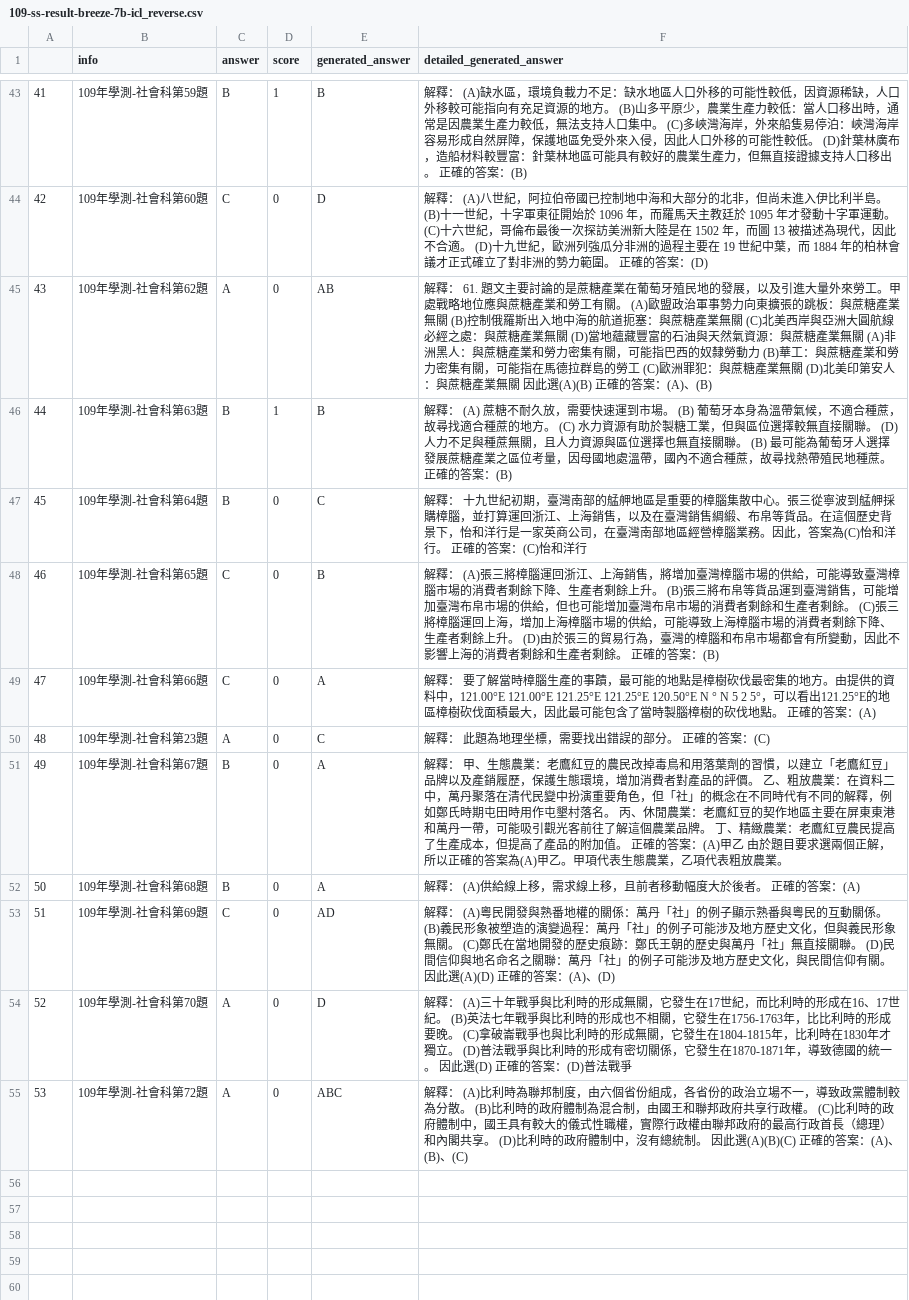
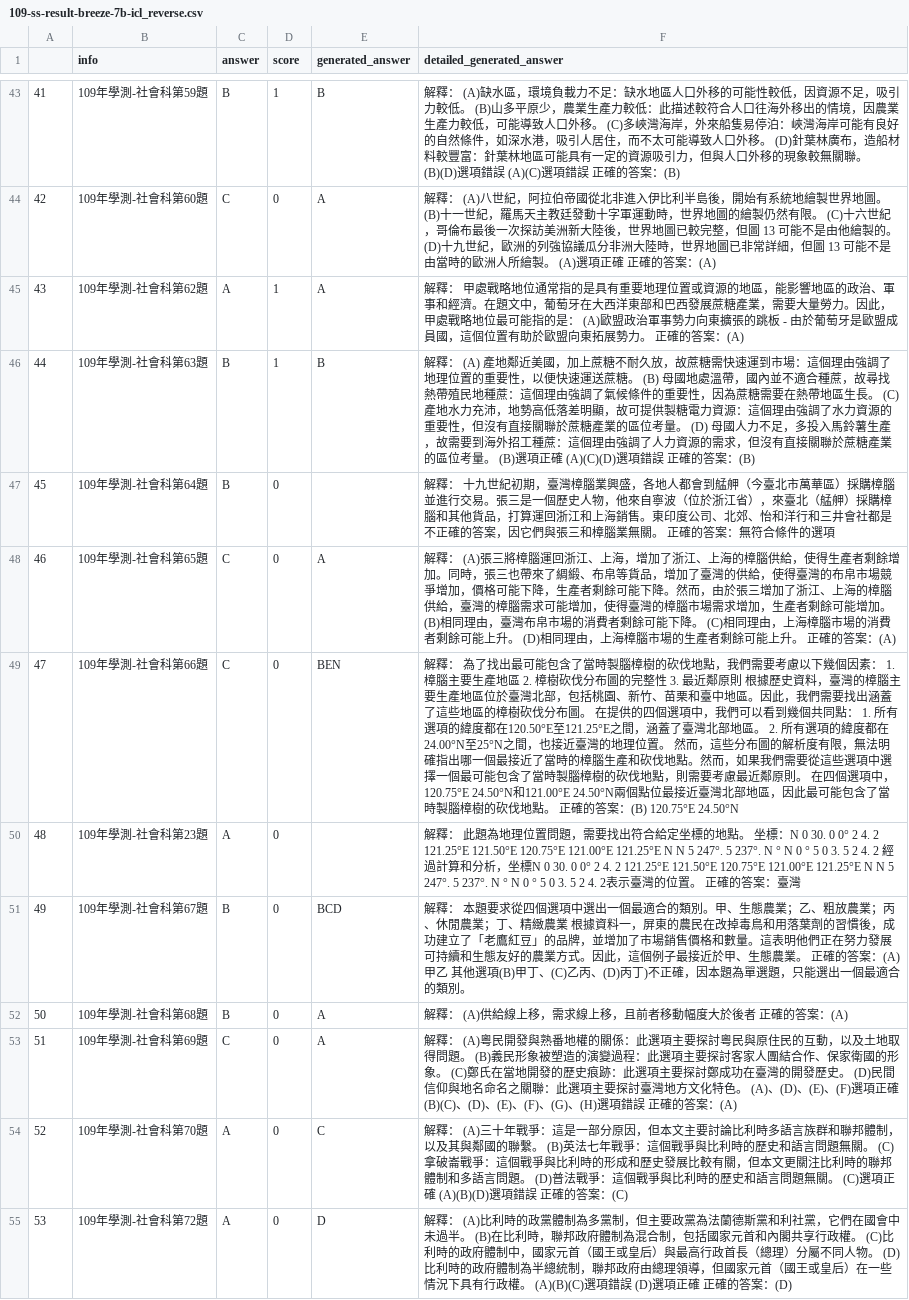
Before and after one commit to namwoam/dl-final, a CSV file: llm/109-ss-result-breeze-7b-icl_reverse.csv, drawn as a sheet; only a part is shown, gaps mark what is left out; the diff covers the shown part only; the diff names each change by its address in the sheet, - before the commit and + after, or states it on an @@ line.

```diff
--- a/llm/109-ss-result-breeze-7b-icl_reverse.csv
+++ b/llm/109-ss-result-breeze-7b-icl_reverse.csv
-F43 (detailed_generated_answer): …，因資源稀缺，人口外移較可能指向有充足資源的地方。 (B)山多平原少，農業生產力較低：當人口移出時，通常是因農業生產力較低，無法支持人口集中。 (C)多峽灣海岸，外來船隻易停泊：峽灣海岸容易形成自然屏障，保護地區免受外來入侵，因此人口外移的可能性較低。 (D)針葉林廣布，造船材料較豐富：針葉林地區可能具有較好的農業生產力，但無直接證據支持人口移出。 正確的…
+F43 (detailed_generated_answer): …，因資源不足，吸引力較低。 (B)山多平原少，農業生產力較低：此描述較符合人口往海外移出的情境，因農業生產力較低，可能導致人口外移。 (C)多峽灣海岸，外來船隻易停泊：峽灣海岸可能有良好的自然條件，如深水港，吸引人居住，而不太可能導致人口外移。 (D)針葉林廣布，造船材料較豐富：針葉林地區可能具有一定的資源吸引力，但與人口外移的現象較無關聯。 (B)(D)選項錯誤 (A)(C)選項錯誤 正確的…
-E44 (generated_answer): D
+E44 (generated_answer): A
-F44 (detailed_generated_answer): …拉伯帝國已控制地中海和大部分的北非，但尚未進入伊比利半島。 (B)十一世紀，十字軍東征開始於 1096 年，而羅馬天主教廷於 1095 年才發動十字軍運動。 (C)十六世紀，哥倫布最後一次探訪美洲新大陸是在 1502 年，而圖 13 被描述為現代，因此不合適。 (D)十九世紀，歐洲列強瓜分非洲的過程主要在 19 世紀中葉，而 1884 年的柏林會議才正式確立了對非洲的勢力範圍。 正確的答案：(D)
+F44 (detailed_generated_answer): …拉伯帝國從北非進入伊比利半島後，開始有系統地繪製世界地圖。 (B)十一世紀，羅馬天主教廷發動十字軍運動時，世界地圖的繪製仍然有限。 (C)十六世紀，哥倫布最後一次探訪美洲新大陸後，世界地圖已較完整，但圖 13 可能不是由他繪製的。 (D)十九世紀，歐洲的列強協議瓜分非洲大陸時，世界地圖已非常詳細，但圖 13 可能不是由當時的歐洲人所繪製。 (A)選項正確 正確的答案：(A)
-D45 (score): 0
+D45 (score): 1
-E45 (generated_answer): AB
+E45 (generated_answer): A
-F45 (detailed_generated_answer): 解釋： 61. 題文主要討論的是蔗糖產業在葡萄牙殖民地的發展，以及引進大量外來勞工。甲處戰略地位應與蔗糖產業和勞工有關。 (A)歐盟政治軍事勢力向東擴張的跳板：與蔗糖產業無關 (B)控制俄羅斯出入地中海的航道扼塞：與蔗糖產業無關 (C)北美西岸與亞洲大圓航線必經之處：與蔗糖產業無關 (D)當地蘊藏豐富的石油與天然氣資源：與蔗糖產業無關 (A)非洲黑人：與蔗糖產業和勞力密集有關，可能指巴西的奴隸勞動力 (B)華工：與蔗糖產業和勞力密集有關，可能指在馬德拉群島的勞工 (C)歐洲罪犯：與蔗糖產業無關 (D)北美印第安人：與蔗糖產業無關 因此選(A)(B) 正確的答案：(A)、(B)
+F45 (detailed_generated_answer): 解釋： 甲處戰略地位通常指的是具有重要地理位置或資源的地區，能影響地區的政治、軍事和經濟。在題文中，葡萄牙在大西洋東部和巴西發展蔗糖產業，需要大量勞力。因此，甲處戰略地位最可能指的是： (A)歐盟政治軍事勢力向東擴張的跳板 - 由於葡萄牙是歐盟成員國，這個位置有助於歐盟向東拓展勢力。 正確的答案：(A)
-F46 (detailed_generated_answer): …釋： (A) 蔗糖不耐久放，需要快速運到市場。 (B) 葡萄牙本身為溫帶氣候，不適合種蔗，故尋找適合種蔗的地方。 (C) 水力資源有助於製糖工業，但與區位選擇較無直接關聯。 (D) 人力不足與種蔗無關，且人力資源與區位選擇也無直接關聯。 (B) 最可能為葡萄牙人選擇發展蔗糖產業之區位考量，因母國地處溫帶，國內不適合種蔗，故尋找熱帶殖民地種蔗。 正確的…
+F46 (detailed_generated_answer): …釋： (A) 產地鄰近美國，加上蔗糖不耐久放，故蔗糖需快速運到市場：這個理由強調了地理位置的重要性，以便快速運送蔗糖。 (B) 母國地處溫帶，國內並不適合種蔗，故尋找熱帶殖民地種蔗：這個理由強調了氣候條件的重要性，因為蔗糖需要在熱帶地區生長。 (C) 產地水力充沛，地勢高低落差明顯，故可提供製糖電力資源：這個理由強調了水力資源的重要性，但沒有直接關聯於蔗糖產業的區位考量。 (D) 母國人力不足，多投入馬鈴薯生產，故需要到海外招工種蔗：這個理由強調了人力資源的需求，但沒有直接關聯於蔗糖產業的區位考量。 (B)選項正確 (A)(C)(D)選項錯誤 正確的…
-E47 (generated_answer): C
+E47 (generated_answer): (empty)
-F47 (detailed_generated_answer): …期，臺灣南部的艋舺地區是重要的樟腦集散中心。張三從寧波到艋舺採購樟腦，並打算運回浙江、上海銷售，以及在臺灣銷售綢緞、布帛等貨品。在這個歷史背景下，怡和洋行是一家英商公司，在臺灣南部地區經營樟腦業務。因此，答案為(C)怡和洋行。 正確的答案：(C)怡和洋行
+F47 (detailed_generated_answer): …期，臺灣樟腦業興盛，各地人都會到艋舺（今臺北市萬華區）採購樟腦並進行交易。張三是一個歷史人物，他來自寧波（位於浙江省），來臺北（艋舺）採購樟腦和其他貨品，打算運回浙江和上海銷售。東印度公司、北郊、怡和洋行和三井會社都是不正確的答案，因它們與張三和樟腦業無關。 正確的答案：無符合條件的選項
-E48 (generated_answer): B
+E48 (generated_answer): A
-F48 (detailed_generated_answer): …江、上海銷售，將增加臺灣樟腦市場的供給，可能導致臺灣樟腦市場的消費者剩餘下降、生產者剩餘上升。 (B)張三將布帛等貨品運到臺灣銷售，可能增加臺灣布帛市場的供給，但也可能增加臺灣布帛市場的消費者剩餘和生產者剩餘。 (C)張三將樟腦運回上海，增加上海樟腦市場的供給，可能導致上海樟腦市場的消費者剩餘下降、生產者剩餘上升。 (D)由於張三的貿易行為，臺灣的樟腦和布帛市場都會有所變動，因此不影響上海的消費者剩餘和生產者剩餘。 正確的答案：(B)
+F48 (detailed_generated_answer): …江、上海，增加了浙江、上海的樟腦供給，使得生產者剩餘增加。同時，張三也帶來了綢緞、布帛等貨品，增加了臺灣的供給，使得臺灣的布帛市場競爭增加，價格可能下降，生產者剩餘可能下降。然而，由於張三增加了浙江、上海的樟腦供給，臺灣的樟腦需求可能增加，使得臺灣的樟腦市場需求增加，生產者剩餘可能增加。 (B)相同理由，臺灣布帛市場的消費者剩餘可能下降。 (C)相同理由，上海樟腦市場的消費者剩餘可能上升。 (D)相同理由，上海樟腦市場的生產者剩餘可能上升。 正確的答案：(A)
-E49 (generated_answer): A
+E49 (generated_answer): BEN
-F49 (detailed_generated_answer): 解釋： 要了解當時樟腦生產的事蹟，最可能的地點是樟樹砍伐最密集的地方。由提供的資料中，121.00°E 121.00°E 121.25°E 121.25°E 120.50°E N ° N 5 2 5°，可以看出121.25°E的地區樟樹砍伐面積最大，因此最可能包含了當時製腦樟樹的砍伐地點。 正確的答案：(A)
+F49 (detailed_generated_answer): 解釋： 為了找出最可能包含了當時製腦樟樹的砍伐地點，我們需要考慮以下幾個因素： 1. 樟腦主要生產地區 2. 樟樹砍伐分布圖的完整性 3. 最近鄰原則 根據歷史資料，臺灣的樟腦主要生產地區位於臺灣北部，包括桃園、新竹、苗栗和臺中地區。因此，我們需要找出涵蓋了這些地區的樟樹砍伐分布圖。 在提供的四個選項中，我們可以看到幾個共同點： 1. 所有選項的緯度都在120.50°E至121.25°E之間，涵蓋了臺灣北部地區。 2. 所有選項的緯度都在24.00°N至25°N之間，也接近臺灣的地理位置。 然而，這些分布圖的解析度有限，無法明確指出哪一個最接近了當時的樟腦生產和砍伐地點。然而，如果我們需要從這些選項中選擇一個最可能包含了當時製腦樟樹的砍伐地點，則需要考慮最近鄰原則。 在四個選項中，120.75°E 24.50°N和121.00°E 24.50°N兩個點位最接近臺灣北部地區，因此最可能包含了當時製腦樟樹的砍伐地點。 正確的答案：(B) 120.75°E 24.50°N
-E50 (generated_answer): C
+E50 (generated_answer): (empty)
-F50 (detailed_generated_answer): …題為地理坐標，需要找出錯誤的部分。 正確的答案：(C)
+F50 (detailed_generated_answer): …題為地理位置問題，需要找出符合給定坐標的地點。 坐標：N 0 30. 0 0° 2 4. 2 121.25°E 121.50°E 120.75°E 121.00°E 121.25°E N N 5 247°. 5 237°. N ° N 0 ° 5 0 3. 5 2 4. 2 經過計算和分析，坐標N 0 30. 0 0° 2 4. 2 121.25°E 121.50°E 120.75°E 121.00°E 121.25°E N N 5 247°. 5 237°. N ° N 0 ° 5 0 3. 5 2 4. 2表示臺灣的位置。 正確的答案：臺灣
-E51 (generated_answer): A
+E51 (generated_answer): BCD
-F51 (detailed_generated_answer): 解釋： 甲、生態農業：老鷹紅豆的農民改掉毒鳥和用落葉劑的習慣，以建立「老鷹紅豆」品牌以及產銷履歷，保護生態環境，增加消費者對產品的評價。 乙、粗放農業：在資料二中，萬丹聚落在清代民變中扮演重要角色，但「社」的概念在不同時代有不同的解釋，例如鄭氏時期屯田時用作屯墾村落名。 丙、休閒農業：老鷹紅豆的契作地區主要在屏東東港和萬丹一帶，可能吸引觀光客前往了解這個農業品牌。 丁、精緻農業：老鷹紅豆農民提高了生產成本，但提高了產品的附加值。 正確的答案：(A)甲乙 由於題目要求選兩個正解，所以正確的答案為(A)甲乙。甲項代表生態農業，乙項代表粗放農業。
+F51 (detailed_generated_answer): 解釋： 本題要求從四個選項中選出一個最適合的類別。甲、生態農業；乙、粗放農業；丙、休閒農業；丁、精緻農業 根據資料一，屏東的農民在改掉毒鳥和用落葉劑的習慣後，成功建立了「老鷹紅豆」的品牌，並增加了市場銷售價格和數量。這表明他們正在努力發展可持續和生態友好的農業方式。因此，這個例子最接近於甲、生態農業。 正確的答案：(A)甲乙 其他選項(B)甲丁、(C)乙丙、(D)丙丁)不正確，因本題為單選題，只能選出一個最適合的類別。
-F52 (detailed_generated_answer): 解釋： (A)供給線上移，需求線上移，且前者移動幅度大於後者。 正確的答案：(A)
+F52 (detailed_generated_answer): 解釋： (A)供給線上移，需求線上移，且前者移動幅度大於後者 正確的答案：(A)
-E53 (generated_answer): AD
+E53 (generated_answer): A
-F53 (detailed_generated_answer): …的關係：萬丹「社」的例子顯示熟番與粵民的互動關係。 (B)義民形象被塑造的演變過程：萬丹「社」的例子可能涉及地方歷史文化，但與義民形象無關。 (C)鄭氏在當地開發的歷史痕跡：鄭氏王朝的歷史與萬丹「社」無直接關聯。 (D)民間信仰與地名命名之關聯：萬丹「社」的例子可能涉及地方歷史文化，與民間信仰有關。 因此選(A)(D) 正確的答案：(A)、(D)
+F53 (detailed_generated_answer): …的關係：此選項主要探討粵民與原住民的互動，以及土地取得問題。 (B)義民形象被塑造的演變過程：此選項主要探討客家人團結合作、保家衛國的形象。 (C)鄭氏在當地開發的歷史痕跡：此選項主要探討鄭成功在臺灣的開發歷史。 (D)民間信仰與地名命名之關聯：此選項主要探討臺灣地方文化特色。 (A)、(D)、(E)、(F)選項正確 (B)(C)、(D)、(E)、(F)、(G)、(H)選項錯誤 正確的答案：(A)
-E54 (generated_answer): D
+E54 (generated_answer): C
-F54 (detailed_generated_answer): …十年戰爭與比利時的形成無關，它發生在17世紀，而比利時的形成在16、17世紀。 (B)英法七年戰爭與比利時的形成也不相關，它發生在1756-1763年，比比利時的形成要晚。 (C)拿破崙戰爭也與比利時的形成無關，它發生在1804-1815年，比利時在1830年才獨立。 (D)普法戰爭與比利時的形成有密切關係，它發生在1870-1871年，導致德國的統一。 因此選(D) 正確的答案：(D)普法戰爭
+F54 (detailed_generated_answer): …十年戰爭：這是一部分原因，但本文主要討論比利時多語言族群和聯邦體制，以及其與鄰國的聯繫。 (B)英法七年戰爭：這個戰爭與比利時的歷史和語言問題無關。 (C)拿破崙戰爭：這個戰爭與比利時的形成和歷史發展比較有關，但本文更關注比利時的聯邦體制和多語言問題。 (D)普法戰爭：這個戰爭與比利時的歷史和語言問題無關。 (C)選項正確 (A)(B)(D)選項錯誤 正確的答案：(C)
-E55 (generated_answer): ABC
+E55 (generated_answer): D
-F55 (detailed_generated_answer): …(A)比利時為聯邦制度，由六個省份組成，各省份的政治立場不一，導致政黨體制較為分散。 (B)比利時的政府體制為混合制，由國王和聯邦政府共享行政權。 (C)比利時的政府體制中，國王具有較大的儀式性職權，實際行政權由聯邦政府的最高行政首長（總理）和內閣共享。 (D)比利時的政府體制中，沒有總統制。 因此選(A)(B)(C) 正確的答案：(A)、(B)、(C)
+F55 (detailed_generated_answer): …(A)比利時的政黨體制為多黨制，但主要政黨為法蘭德斯黨和利社黨，它們在國會中未過半。 (B)在比利時，聯邦政府體制為混合制，包括國家元首和內閣共享行政權。 (C)比利時的政府體制中，國家元首（國王或皇后）與最高行政首長（總理）分屬不同人物。 (D)比利時的政府體制為半總統制，聯邦政府由總理領導，但國家元首（國王或皇后）在一些情況下具有行政權。 (A)(B)(C)選項錯誤 (D)選項正確 正確的答案：(D)
```
Also changed, not shown: 65 edited cells elsewhere in this file, llm/110-ch-result-breeze-7b-icl_reverse.csv, llm/110-ss-result-breeze-7b-icl_reverse.csv, 13 other files.
